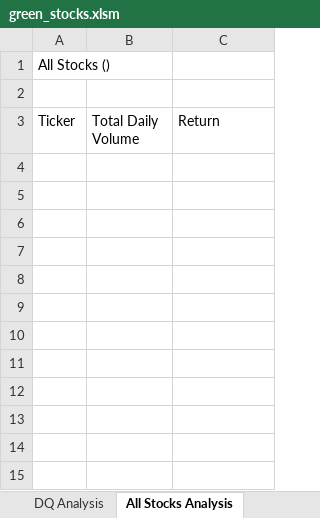
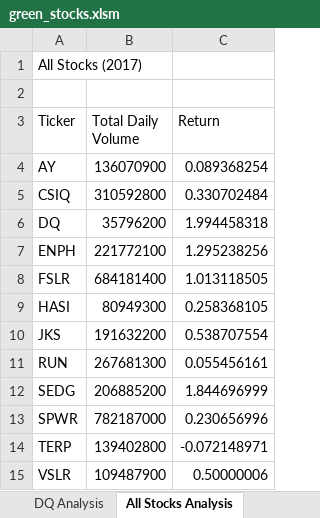
Before and after one commit to johnmallen78/Stock-Analysis, an Excel workbook: green_stocks.xlsm, sheet All Stocks Analysis, drawn as a sheet; values as stored, in another font and other column widths than the file's, no borders; charts and pictures not drawn; the diff names each change by its address in the sheet, - before the commit and + after, or states it on an @@ line.

```diff
--- a/green_stocks.xlsm (sheet All Stocks Analysis)
+++ b/green_stocks.xlsm (sheet All Stocks Analysis)
-A1 (Ticker): All Stocks ()
+A1 (Ticker): All Stocks (2017)
+row 4: AY | 136070900 | 0.089368254
+row 5: CSIQ | 310592800 | 0.330702484
+row 6: DQ | 35796200 | 1.994458318
+row 7: ENPH | 221772100 | 1.295238256
+row 8: FSLR | 684181400 | 1.013118505
+row 9: HASI | 80949300 | 0.258368105
+row 10: JKS | 191632200 | 0.538707554
+row 11: RUN | 267681300 | 0.055456161
+row 12: SEDG | 206885200 | 1.844696999
+row 13: SPWR | 782187000 | 0.230656996
+row 14: TERP | 139402800 | -0.072148971
+row 15: VSLR | 109487900 | 0.50000006
```
Also changed, not shown: sheet DQ Analysis, charts or pictures, 2 other files.
